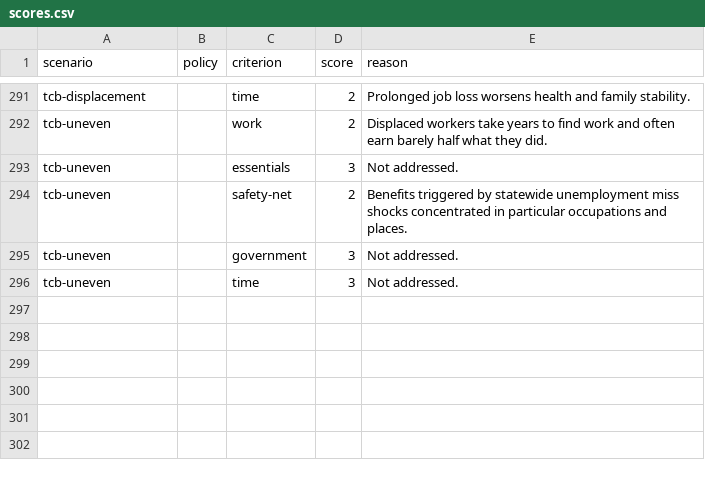
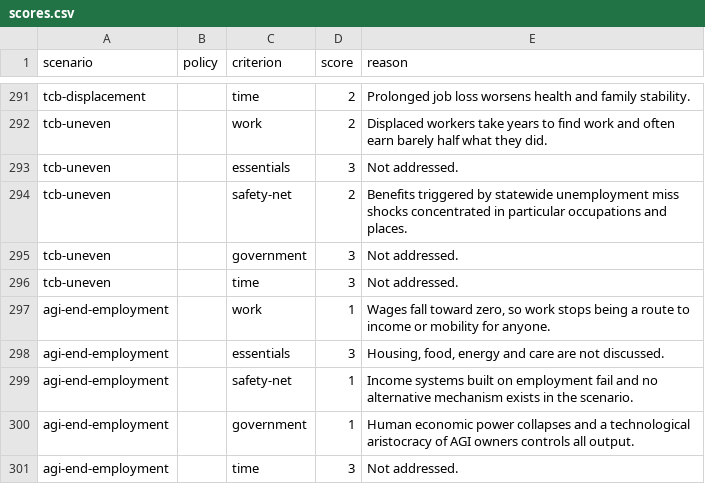
Before and after one commit to brandonjackson/ai-scenarios-map, a CSV file: goals/social-contract/scores.csv, drawn as a sheet; only a part is shown, gaps mark what is left out.

```diff
--- a/goals/social-contract/scores.csv
+++ b/goals/social-contract/scores.csv
@@ -296 +296,6 @@ tcb-uneven,,government,3,"Not addressed."
 tcb-uneven,,time,3,"Not addressed."
+agi-end-employment,,work,1,"Wages fall toward zero, so work stops being a route to income or mobility for anyone."
+agi-end-employment,,essentials,3,"Housing, food, energy and care are not discussed."
+agi-end-employment,,safety-net,1,"Income systems built on employment fail and no alternative mechanism exists in the scenario."
+agi-end-employment,,government,1,"Human economic power collapses and a technological aristocracy of AGI owners controls all output."
+agi-end-employment,,time,3,"Not addressed."
```
Also changed, not shown: data/scenarios.csv, 5 other files.
